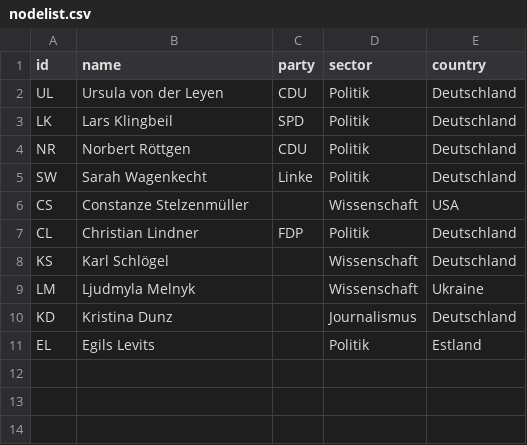
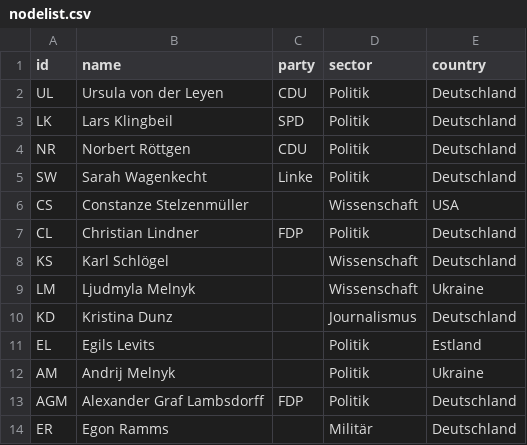
Before and after one commit to hdm-crpr/226305, a CSV file: data/anne_will/nodelist.csv, drawn as a sheet; the diff names each change by its address in the sheet, - before the commit and + after, or states it on an @@ line.

Commit message:
Update nodelist.csv

```diff
--- a/data/anne_will/nodelist.csv
+++ b/data/anne_will/nodelist.csv
+row 12: AM | Andrij Melnyk |  | Politik | Ukraine
+row 13: AGM | Alexander Graf Lambsdorff | FDP | Politik | Deutschland
+row 14: ER | Egon Ramms |  | Militär | Deutschland
```
